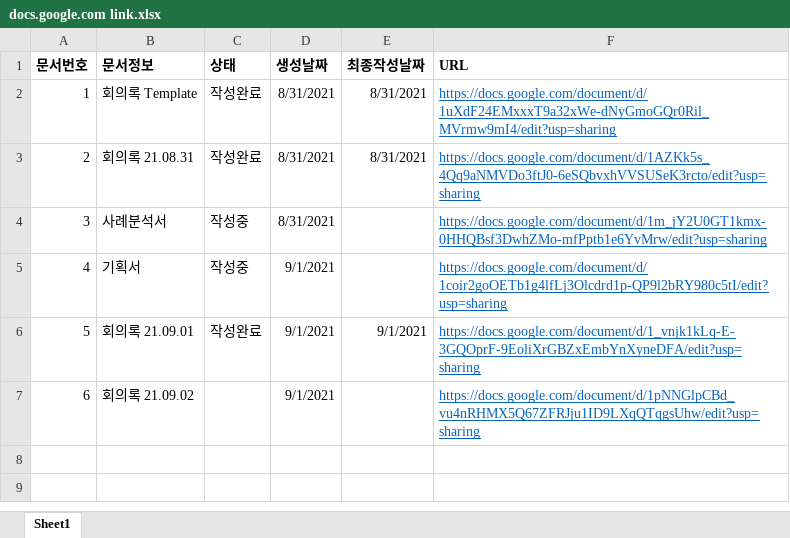
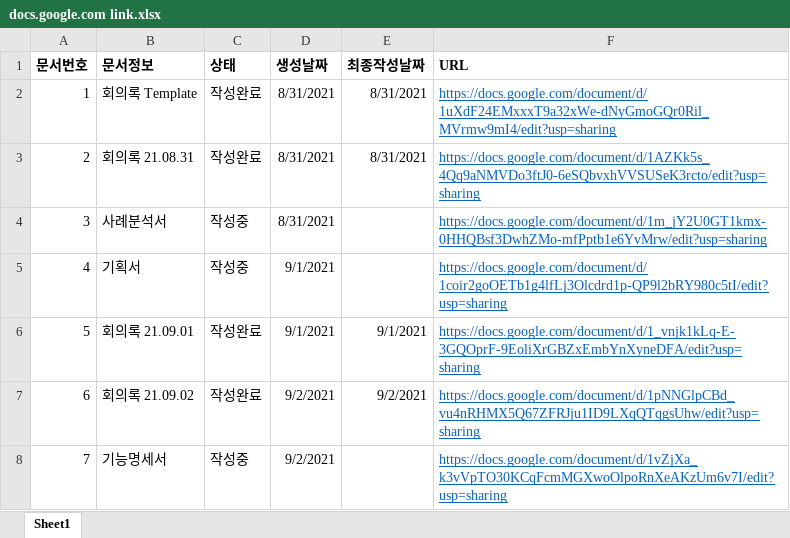
Before and after one commit to HappyBeDay/Thanks.com.docs, an Excel workbook: docs/공유문서/docs.google.com link.xlsx, sheet Sheet1, drawn as a sheet; values as stored, in another font and other column widths than the file's, no borders; the diff names each change by its address in the sheet, - before the commit and + after, or states it on an @@ line.

Commit message:
update FunctionSpec

```diff
--- a/docs/공유문서/docs.google.com link.xlsx (sheet Sheet1)
+++ b/docs/공유문서/docs.google.com link.xlsx (sheet Sheet1)
-C7 (상태): (empty)
+C7 (상태): 작성완료
-D7 (생성날짜): 9/1/2021
+D7 (생성날짜): 9/2/2021
-E7 (최종작성날짜): (empty)
+E7 (최종작성날짜): 9/2/2021
+row 8: 7 | 기능명세서 | 작성중 | 9/2/2021 |  | https://docs.google.com/document/d/1vZjXa_k3vVpTO30KCqFcmMGXwoOlpoRnXeAKzUm6v7I/edit?usp=sharing
```
